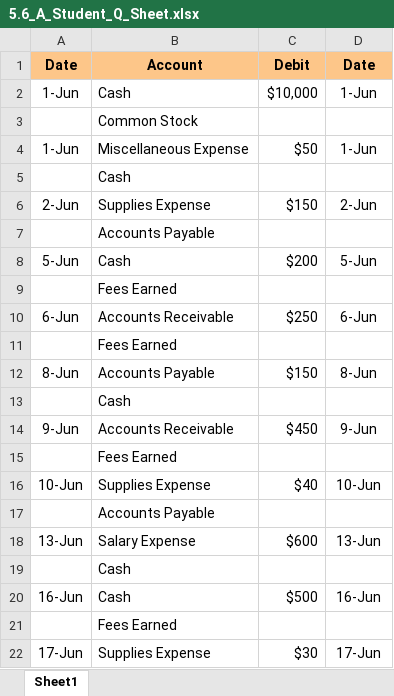
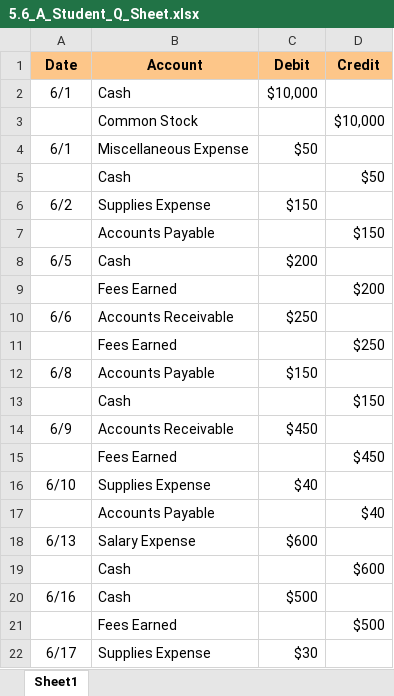
Before and after one commit to leonardodls/product-introduction-financial-accounting, an Excel workbook: assets/public/Chapter_4_ComprehensiveProblem/documents/resources/Assessment_Questions/5.6_A_Student_Q_Sheet.xlsx, sheet Sheet1, drawn as a sheet; only a part is shown; values as stored, in another font and other column widths than the file's, no borders; the diff covers the shown part only; the diff names each change by its address in the sheet, - before the commit and + after, or states it on an @@ line.

```diff
--- a/assets/public/Chapter_4_ComprehensiveProblem/documents/resources/Assessment_Questions/5.6_A_Student_Q_Sheet.xlsx (sheet Sheet1)
+++ b/assets/public/Chapter_4_ComprehensiveProblem/documents/resources/Assessment_Questions/5.6_A_Student_Q_Sheet.xlsx (sheet Sheet1)
-D1: Date
+D1: Credit
-A2 (Date): 1-Jun
+A2 (Date): 6/1
-D2 (Credit): 1-Jun
+D2 (Credit): (empty)
-D3 (Credit): (empty)
+D3 (Credit): $10,000
-A4 (Date): 1-Jun
+A4 (Date): 6/1
-D4 (Credit): 1-Jun
+D4 (Credit): (empty)
-D5 (Credit): (empty)
+D5 (Credit): $50
-A6 (Date): 2-Jun
+A6 (Date): 6/2
-D6 (Credit): 2-Jun
+D6 (Credit): (empty)
-D7 (Credit): (empty)
+D7 (Credit): $150
-A8 (Date): 5-Jun
+A8 (Date): 6/5
-D8 (Credit): 5-Jun
+D8 (Credit): (empty)
-D9 (Credit): (empty)
+D9 (Credit): $200
-A10 (Date): 6-Jun
+A10 (Date): 6/6
-D10 (Credit): 6-Jun
+D10 (Credit): (empty)
-D11 (Credit): (empty)
+D11 (Credit): $250
-A12 (Date): 8-Jun
+A12 (Date): 6/8
-D12 (Credit): 8-Jun
+D12 (Credit): (empty)
-D13 (Credit): (empty)
+D13 (Credit): $150
-A14 (Date): 9-Jun
+A14 (Date): 6/9
-D14 (Credit): 9-Jun
+D14 (Credit): (empty)
-D15 (Credit): (empty)
+D15 (Credit): $450
-A16 (Date): 10-Jun
+A16 (Date): 6/10
-D16 (Credit): 10-Jun
+D16 (Credit): (empty)
-D17 (Credit): (empty)
+D17 (Credit): $40
-A18 (Date): 13-Jun
+A18 (Date): 6/13
-D18 (Credit): 13-Jun
+D18 (Credit): (empty)
-D19 (Credit): (empty)
+D19 (Credit): $600
-A20 (Date): 16-Jun
+A20 (Date): 6/16
-D20 (Credit): 16-Jun
+D20 (Credit): (empty)
-D21 (Credit): (empty)
+D21 (Credit): $500
-A22 (Date): 17-Jun
+A22 (Date): 6/17
-D22 (Credit): 17-Jun
+D22 (Credit): (empty)
```
Also changed, not shown: 23 edited cells elsewhere in this sheet, assets/public/Chapter_1_Introduction_to_business_and_accounting_concepts/documents/resources/04_1_Arrows.xlsx, assets/public/Chapter_1_Introduction_to_business_and_accounting_concepts/documents/resources/05.xlsx, 21 other files.
